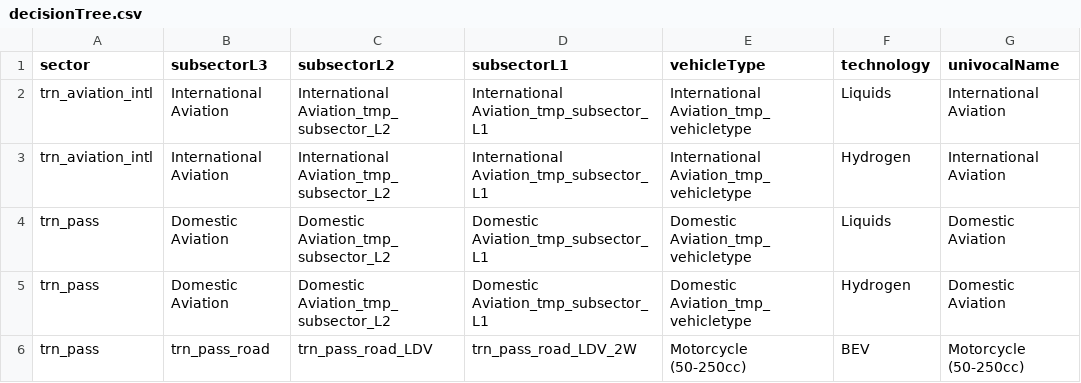
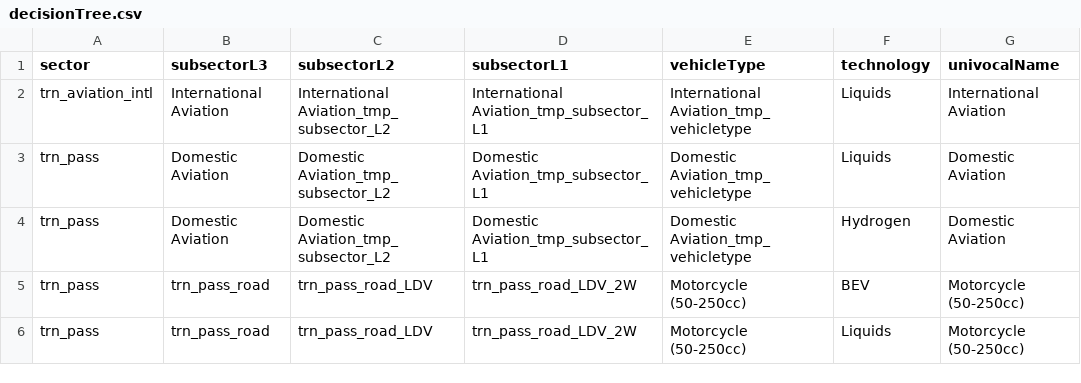
Before and after one commit to pik-piam/edgeTransport, a CSV file: inst/extdata/decisionTree.csv, drawn as a sheet; only a part is shown; the shorter side is filled out with more unchanged rows; the diff names each change by its address in the sheet, - before the commit and + after, or states it on an @@ line.

```diff
--- a/inst/extdata/decisionTree.csv
+++ b/inst/extdata/decisionTree.csv
-row 3: trn_aviation_intl | International Aviation | International Aviation_tmp_subsector_L2 | International Aviation_tmp_subsector_L1 | International Aviation_tmp_vehicletype | Hydrogen | International Aviation
```
Also changed, not shown: inst/extdata/MapCountrySpecificVehicleTypes.csv.
